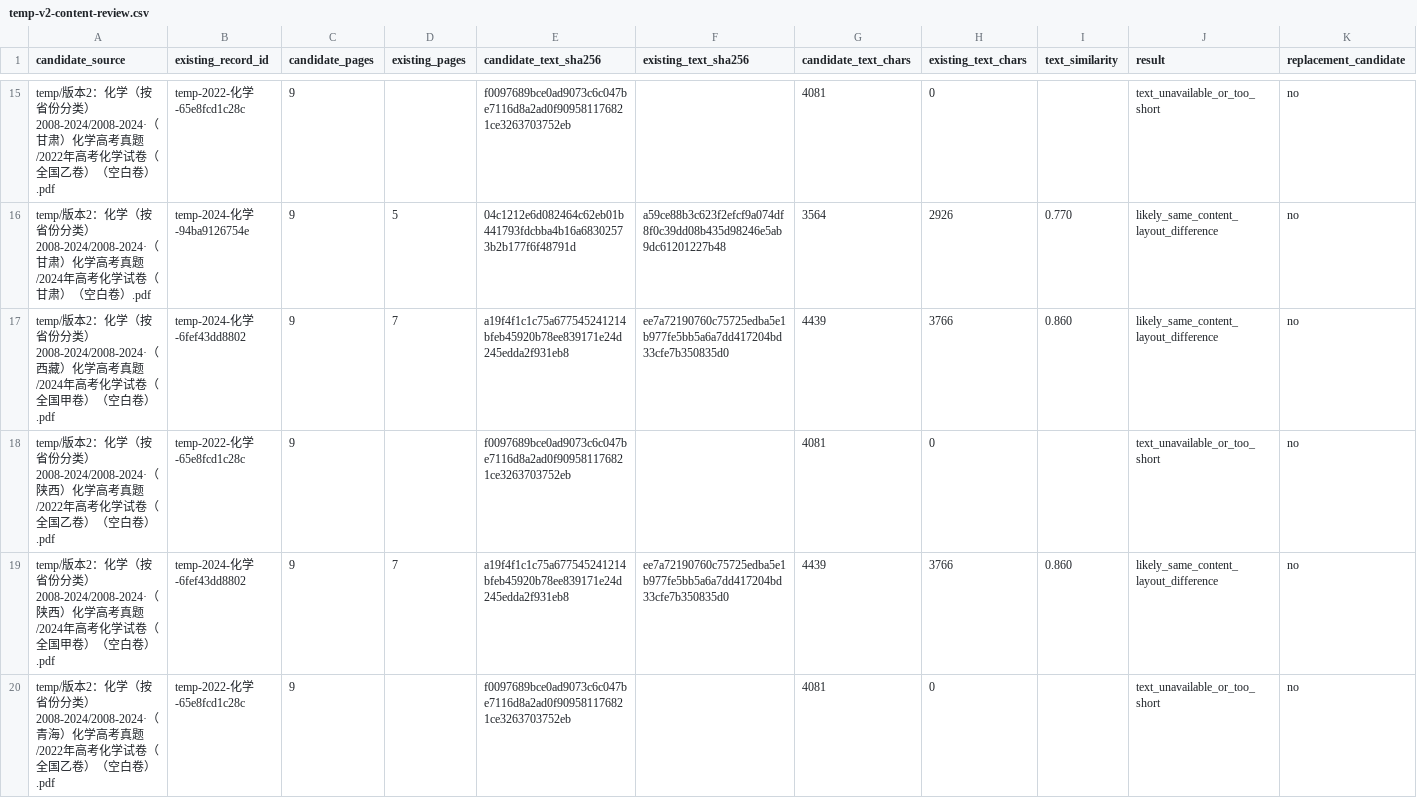
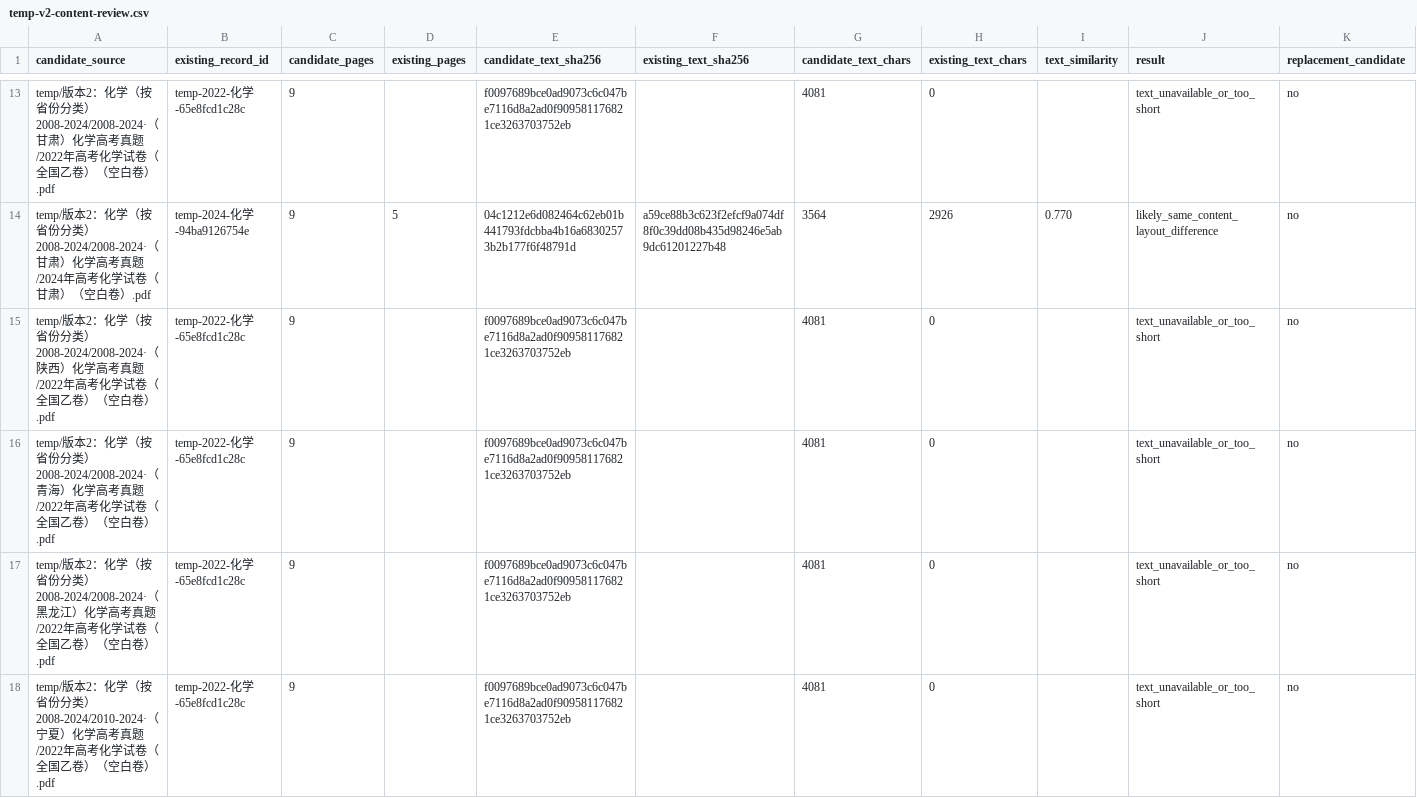
Before and after one commit to qingshuo/China-Gaokao-Papers-Collection, a CSV file: docs/temp-v2-content-review.csv, drawn as a sheet; only a part is shown, gaps mark what is left out; the shorter side is filled out with more unchanged rows; rows hold the shown columns only; the diff covers the shown part only; the diff names each change by its address in the sheet, - before the commit and + after, or states it on an @@ line.

Commit message:
replace reviewed 2024 national A chemistry paper

```diff
--- a/docs/temp-v2-content-review.csv
+++ b/docs/temp-v2-content-review.csv
-row 17: temp/版本2：化学（按省份分类）2008-2024/2008-2024·（西藏）化学高考真题/2024年高考化学试卷（全国甲卷）（空白卷）.pdf | temp-2024-化学-6fef43dd8802 | 9 | 7 | a19f4f1c1c75a677545241214bfeb45920b78ee839171e24d245edda2f931eb8 | ee7a72190760c75725edba5e1b977fe5bb5a6a7dd417204bd33cfe7b350835d0 | 4439 | 3766 | 0.860 | likely_same_content_layout_difference | no
-row 19: temp/版本2：化学（按省份分类）2008-2024/2008-2024·（陕西）化学高考真题/2024年高考化学试卷（全国甲卷）（空白卷）.pdf | temp-2024-化学-6fef43dd8802 | 9 | 7 | a19f4f1c1c75a677545241214bfeb45920b78ee839171e24d245edda2f931eb8 | ee7a72190760c75725edba5e1b977fe5bb5a6a7dd417204bd33cfe7b350835d0 | 4439 | 3766 | 0.860 | likely_same_content_layout_difference | no
```
Also changed, not shown: 4 removed rows elsewhere in this file, data/exams.csv, 6 other files.
